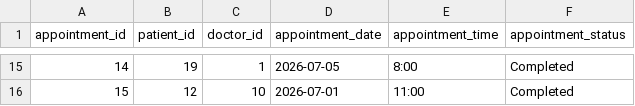
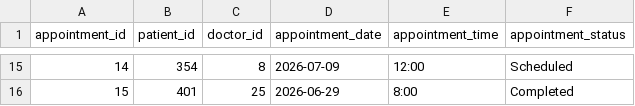
Before and after one commit to saisumukhchekraraj/hybrid_ai_agent, a CSV file: data/appointments.csv, drawn as a sheet; only a part is shown, gaps mark what is left out; the diff covers the shown part only.

```diff
--- a/data/appointments.csv
+++ b/data/appointments.csv
@@ -15,2 +15,2 @@ appointment_id,patient_id,doctor_id,appointment_date,appointment_time,appointmen
-14,19,1,2026-07-05,8:00,Completed
-15,12,10,2026-07-01,11:00,Completed
+14,354,8,2026-07-09,12:00,Scheduled
+15,401,25,2026-06-29,8:00,Completed
```
Also changed, not shown: 62 edited cells elsewhere in this file, data/doctors.csv, 2 other files.
